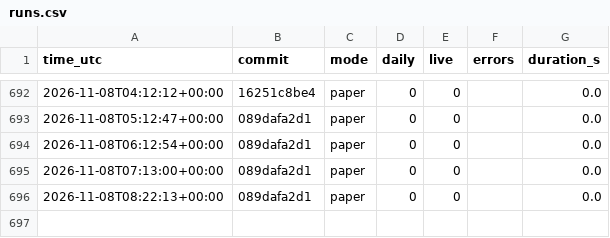
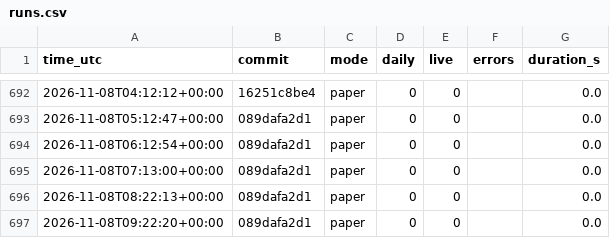
Before and after one commit to daijobudesu69/Crypto-RS-Neutral-Trend, a CSV file: state/runs.csv, drawn as a sheet; only a part is shown, gaps mark what is left out; the diff names each change by its address in the sheet, - before the commit and + after, or states it on an @@ line.

```diff
--- a/state/runs.csv
+++ b/state/runs.csv
+row 697: 2026-11-08T09:22:20+00:00 | 089dafa2d1 | paper | 0 | 0 |  | 0.0
```
